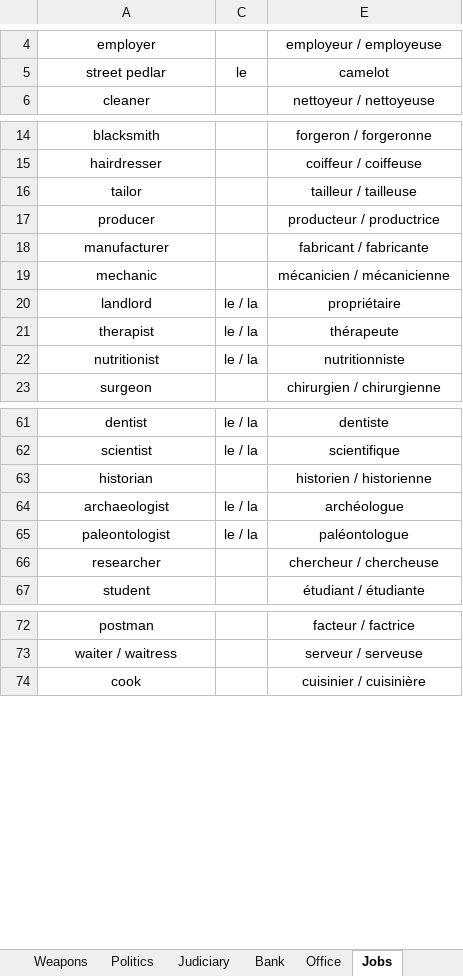
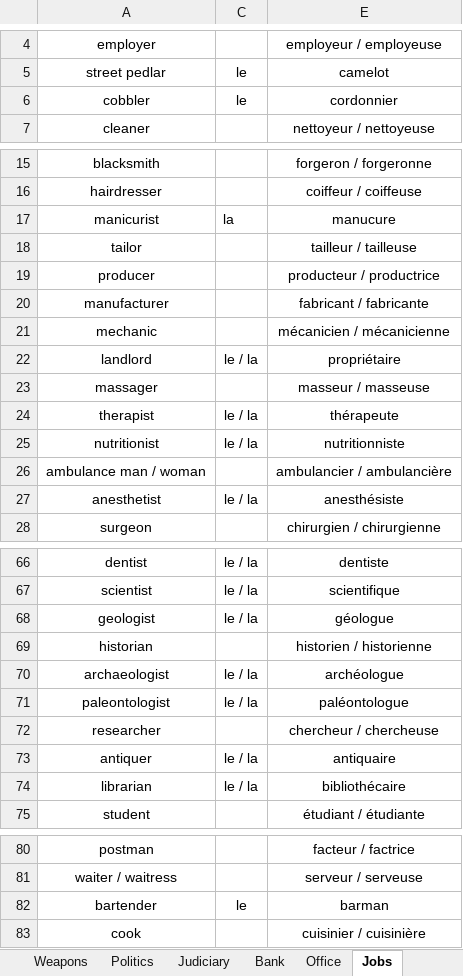
Before and after one commit to JusticeForSure2026/French_Vocabulary_By_Categories, an Excel workbook: French Vocabulary By Categories.xlsx, sheet Jobs, drawn as a sheet; only a part is shown, gaps mark what is left out; values as stored, in another font and other column widths than the file's, no borders; charts and pictures not drawn; the diff covers the shown part only; the diff names each change by its address in the sheet, - before the commit and + after, or states it on an @@ line.

```diff
--- a/French Vocabulary By Categories.xlsx (sheet Jobs)
+++ b/French Vocabulary By Categories.xlsx (sheet Jobs)
+row 6: cobbler | le | cordonnier
+row 17: manicurist | la | manucure
+row 23: massager |  | masseur / masseuse
+row 26: ambulance man / woman |  | ambulancier / ambulancière
+row 27: anesthetist | le / la | anesthésiste
+row 68: geologist | le / la | géologue
+row 73: antiquer | le / la | antiquaire
+row 74: librarian | le / la | bibliothécaire
+row 82: bartender | le | barman
```
Also changed, not shown: 2 added rows elsewhere in this sheet, sheet Verbs, sheet Adjectives, sheet Nouns, sheet Personality, sheet Animals, sheet Health care, 23 more sheets, hidden cells, 31 other files.
